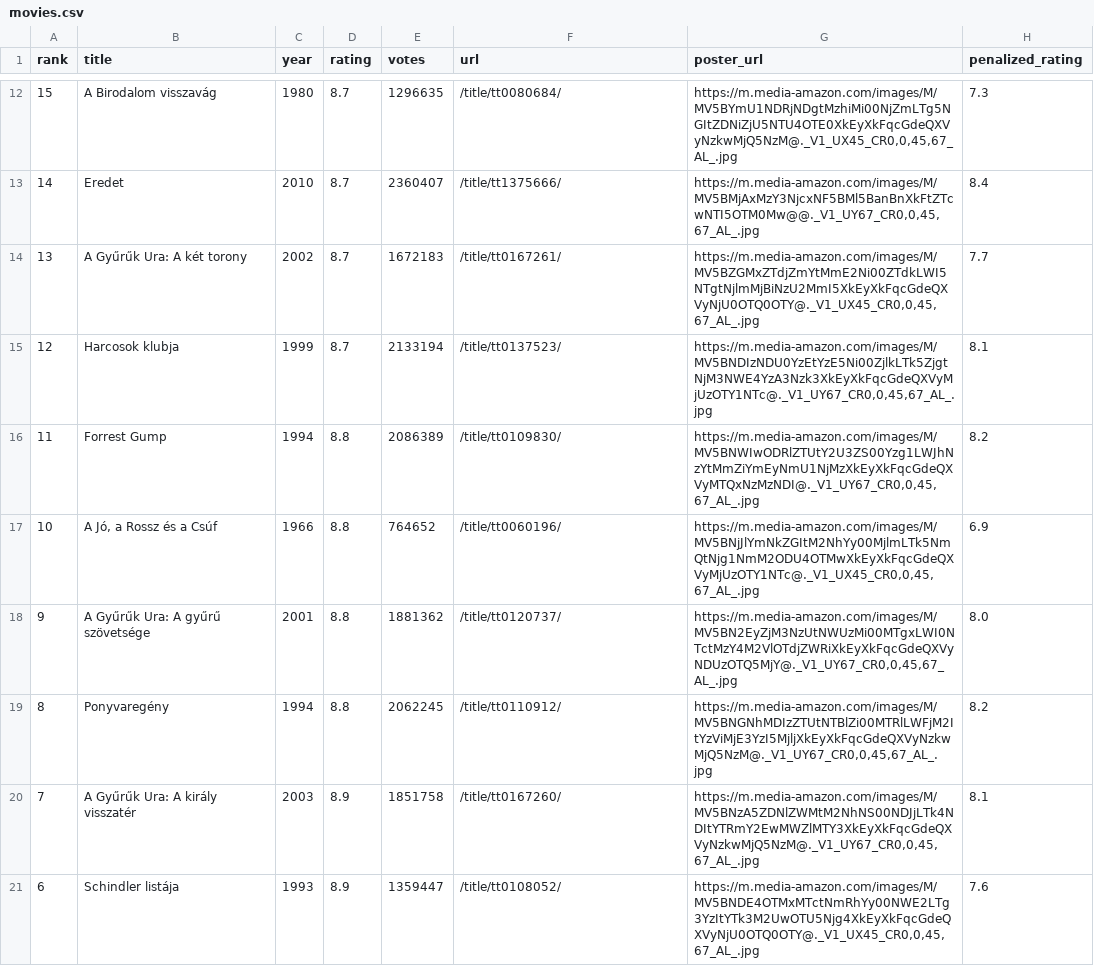
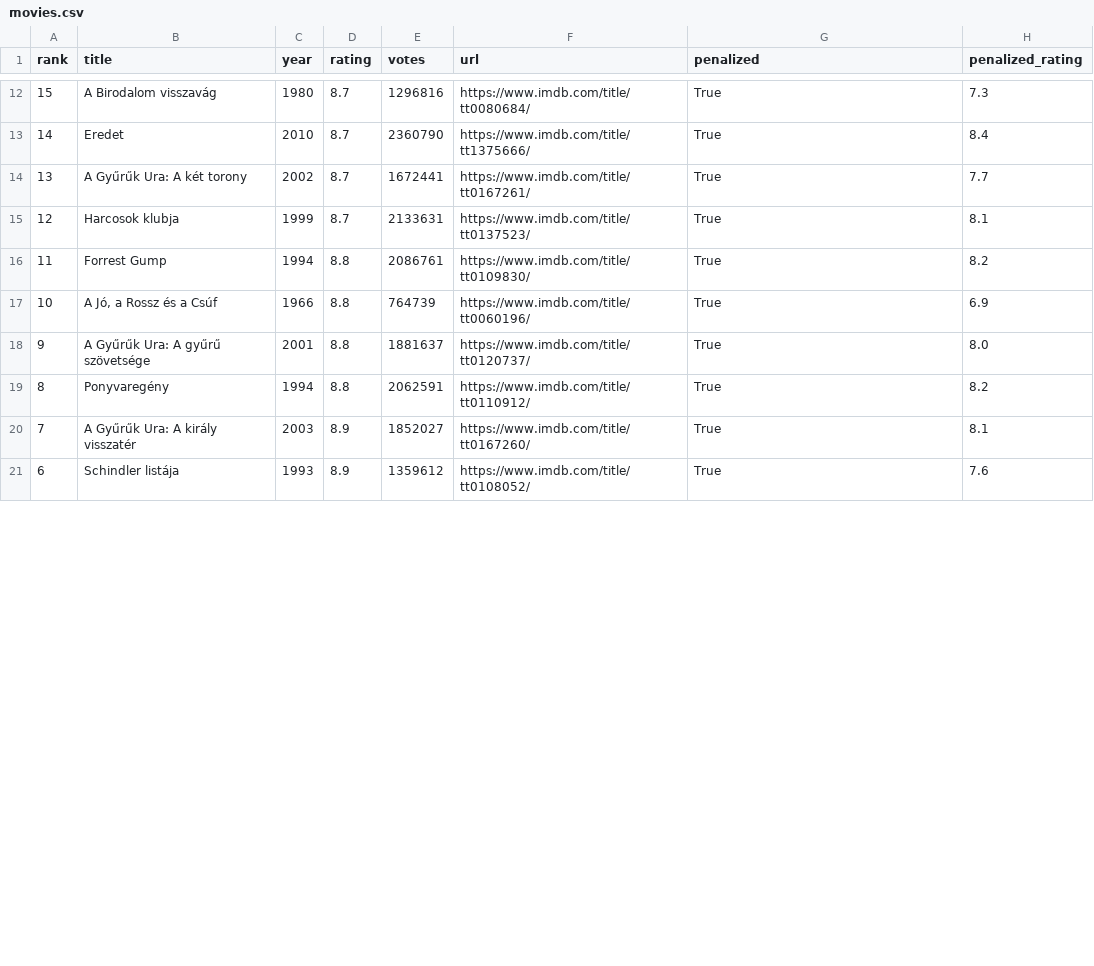
Before and after one commit to marouenes/imdb-rating-classifier, a CSV file: data/movies.csv, drawn as a sheet; only a part is shown, gaps mark what is left out; the diff covers the shown part only.

```diff
--- a/data/movies.csv
+++ b/data/movies.csv
@@ -1 +1 @@
-rank,title,year,rating,votes,url,poster_url,penalized_rating
+rank,title,year,rating,votes,url,penalized,penalized_rating
@@ -12,10 +12,10 @@ rank,title,year,rating,votes,url,poster_url,penalized_rating
-15,A Birodalom visszavág,1980,8.7,1296635,/title/tt0080684/,"https://m.media-amazon.com/images/M/MV5BYmU1NDRjNDgtMzhiMi00NjZmLTg5NGItZDNiZjU5NTU4OTE0XkEyXkFqcGdeQXVyNzkwMjQ5NzM@._V1_UX45_CR0,0,45,67_AL_.jpg",7.3
-14,Eredet,2010,8.7,2360407,/title/tt1375666/,"https://m.media-amazon.com/images/M/MV5BMjAxMzY3NjcxNF5BMl5BanBnXkFtZTcwNTI5OTM0Mw@@._V1_UY67_CR0,0,45,67_AL_.jpg",8.4
-13,A Gyűrűk Ura: A két torony,2002,8.7,1672183,/title/tt0167261/,"https://m.media-amazon.com/images/M/MV5BZGMxZTdjZmYtMmE2Ni00ZTdkLWI5NTgtNjlmMjBiNzU2MmI5XkEyXkFqcGdeQXVyNjU0OTQ0OTY@._V1_UX45_CR0,0,45,67_AL_.jpg",7.7
-12,Harcosok klubja,1999,8.7,2133194,/title/tt0137523/,"https://m.media-amazon.com/images/M/MV5BNDIzNDU0YzEtYzE5Ni00ZjlkLTk5ZjgtNjM3NWE4YzA3Nzk3XkEyXkFqcGdeQXVyMjUzOTY1NTc@._V1_UY67_CR0,0,45,67_AL_.jpg",8.1
-11,Forrest Gump,1994,8.8,2086389,/title/tt0109830/,"https://m.media-amazon.com/images/M/MV5BNWIwODRlZTUtY2U3ZS00Yzg1LWJhNzYtMmZiYmEyNmU1NjMzXkEyXkFqcGdeQXVyMTQxNzMzNDI@._V1_UY67_CR0,0,45,67_AL_.jpg",8.2
-10,"A Jó, a Rossz és a Csúf",1966,8.8,764652,/title/tt0060196/,"https://m.media-amazon.com/images/M/MV5BNjJlYmNkZGItM2NhYy00MjlmLTk5NmQtNjg1NmM2ODU4OTMwXkEyXkFqcGdeQXVyMjUzOTY1NTc@._V1_UX45_CR0,0,45,67_AL_.jpg",6.9
-9,A Gyűrűk Ura: A gyűrű szövetsége,2001,8.8,1881362,/title/tt0120737/,"https://m.media-amazon.com/images/M/MV5BN2EyZjM3NzUtNWUzMi00MTgxLWI0NTctMzY4M2VlOTdjZWRiXkEyXkFqcGdeQXVyNDUzOTQ5MjY@._V1_UY67_CR0,0,45,67_AL_.jpg",8.0
-8,Ponyvaregény,1994,8.8,2062245,/title/tt0110912/,"https://m.media-amazon.com/images/M/MV5BNGNhMDIzZTUtNTBlZi00MTRlLWFjM2ItYzViMjE3YzI5MjljXkEyXkFqcGdeQXVyNzkwMjQ5NzM@._V1_UY67_CR0,0,45,67_AL_.jpg",8.2
-7,A Gyűrűk Ura: A király visszatér,2003,8.9,1851758,/title/tt0167260/,"https://m.media-amazon.com/images/M/MV5BNzA5ZDNlZWMtM2NhNS00NDJjLTk4NDItYTRmY2EwMWZlMTY3XkEyXkFqcGdeQXVyNzkwMjQ5NzM@._V1_UY67_CR0,0,45,67_AL_.jpg",8.1
-6,Schindler listája,1993,8.9,1359447,/title/tt0108052/,"https://m.media-amazon.com/images/M/MV5BNDE4OTMxMTctNmRhYy00NWE2LTg3YzItYTk3M2UwOTU5Njg4XkEyXkFqcGdeQXVyNjU0OTQ0OTY@._V1_UX45_CR0,0,45,67_AL_.jpg",7.6
+15,A Birodalom visszavág,1980,8.7,1296816,https://www.imdb.com/title/tt0080684/,True,7.3
+14,Eredet,2010,8.7,2360790,https://www.imdb.com/title/tt1375666/,True,8.4
+13,A Gyűrűk Ura: A két torony,2002,8.7,1672441,https://www.imdb.com/title/tt0167261/,True,7.7
+12,Harcosok klubja,1999,8.7,2133631,https://www.imdb.com/title/tt0137523/,True,8.1
+11,Forrest Gump,1994,8.8,2086761,https://www.imdb.com/title/tt0109830/,True,8.2
+10,"A Jó, a Rossz és a Csúf",1966,8.8,764739,https://www.imdb.com/title/tt0060196/,True,6.9
+9,A Gyűrűk Ura: A gyűrű szövetsége,2001,8.8,1881637,https://www.imdb.com/title/tt0120737/,True,8.0
+8,Ponyvaregény,1994,8.8,2062591,https://www.imdb.com/title/tt0110912/,True,8.2
+7,A Gyűrűk Ura: A király visszatér,2003,8.9,1852027,https://www.imdb.com/title/tt0167260/,True,8.1
+6,Schindler listája,1993,8.9,1359612,https://www.imdb.com/title/tt0108052/,True,7.6
```
Also changed, not shown: 45 edited cells elsewhere in this file, 1 other file.
